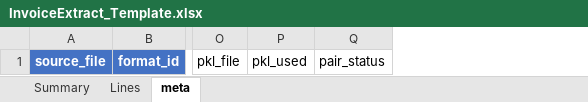
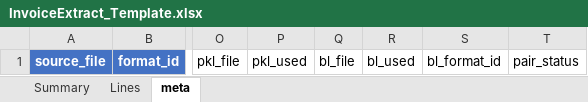
Before and after one commit to Dejureka/InvoiceExtractor, an Excel workbook: data/templates/InvoiceExtract_Template.xlsx, sheet meta, drawn as a sheet; only a part is shown, gaps mark what is left out; values as stored, in another font and other column widths than the file's, no borders; the diff names each change by its address in the sheet, - before the commit and + after, or states it on an @@ line.

Commit message:
Add Summary BL columns + BHC arrival/HBL formats (cases 2–6).
Wire BL No./Packages/G.W. into Result Summary (no overwrite of invoice
pkg/GW), pair 提單 in GUI, and seed ceva/dhl/hippopo layout families.

```diff
--- a/data/templates/InvoiceExtract_Template.xlsx (sheet meta)
+++ b/data/templates/InvoiceExtract_Template.xlsx (sheet meta)
+column Q, row 1: bl_file
+column R, row 1: bl_used
+column S, row 1: bl_format_id
```
Also changed, not shown: sheet Summary, 36 other files.
